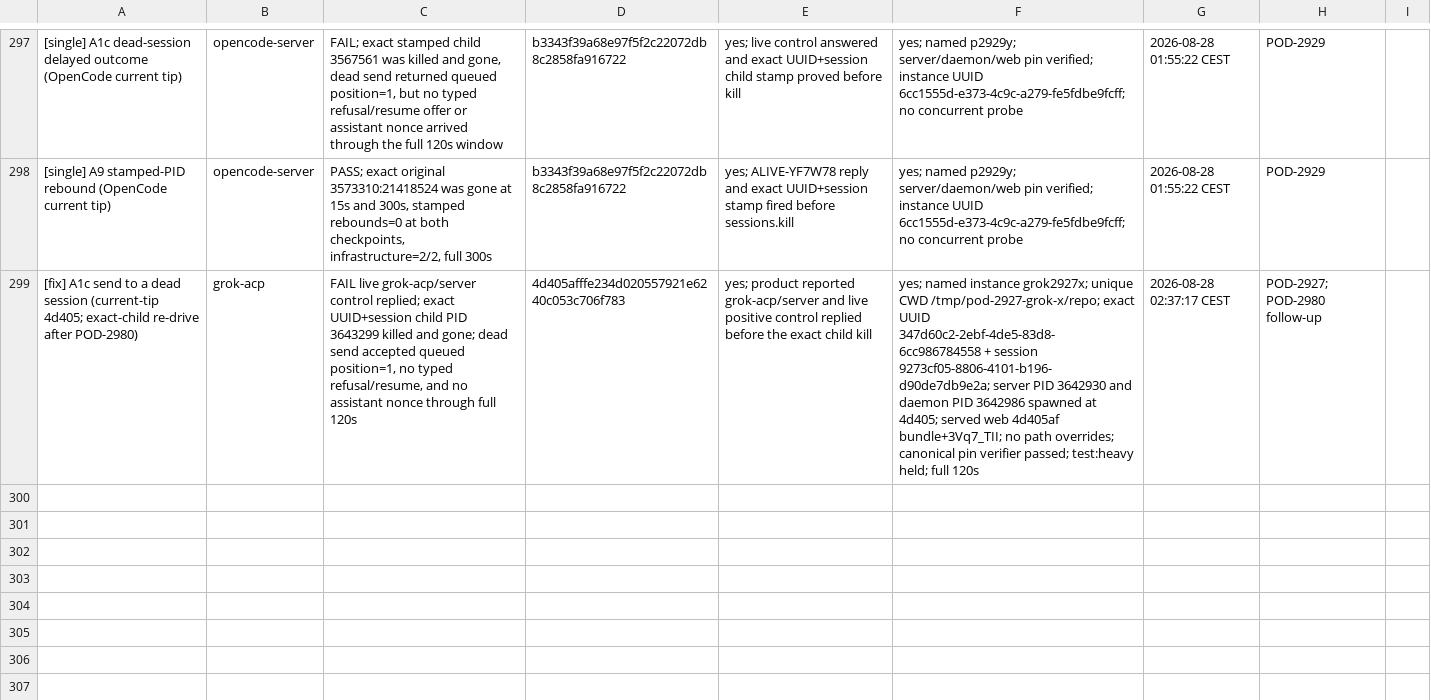
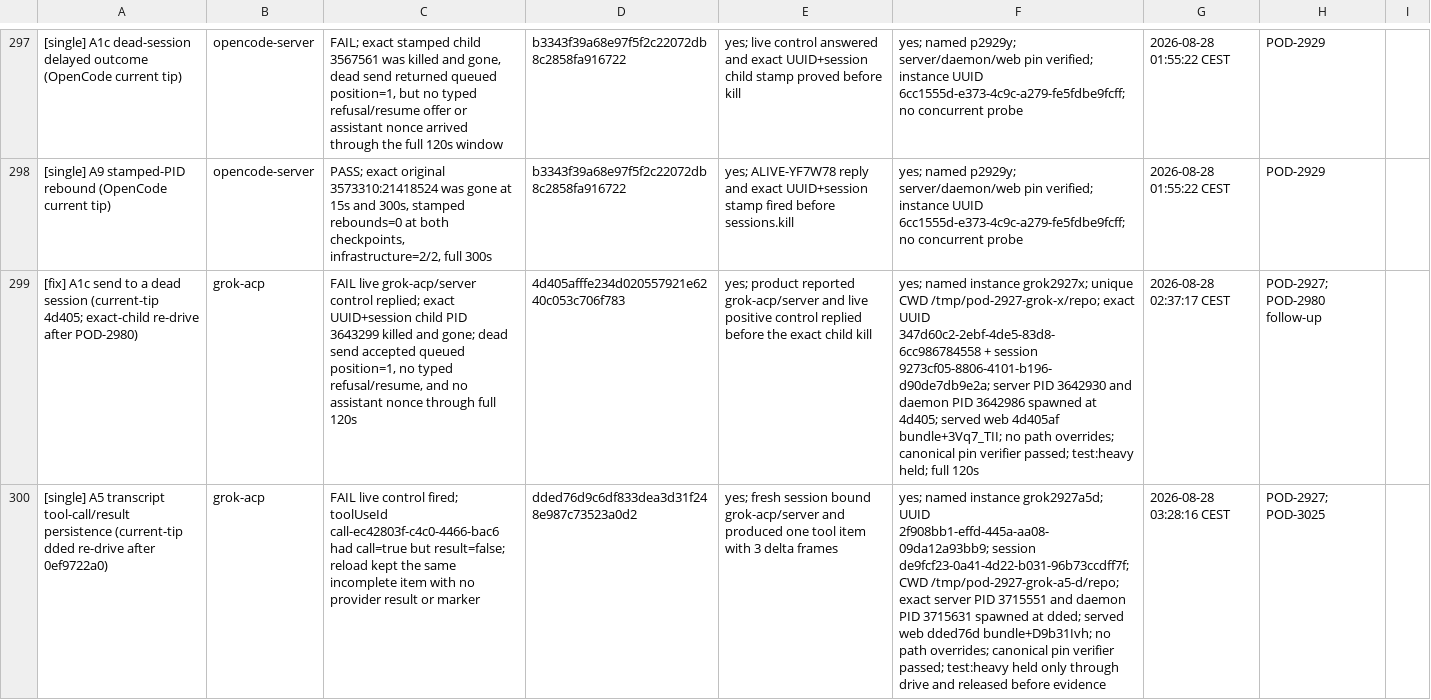
Before and after one commit to madeinorbit/podium, a TSV file: docs/plans/pod-1761-results.tsv, drawn as a sheet; only a part is shown, gaps mark what is left out; the diff names each change by its address in the sheet, - before the commit and + after, or states it on an @@ line.

Commit message:
docs(evidence): re-drive Grok A5 at current tip
Podium-Issue: POD-2927

```diff
--- a/docs/plans/pod-1761-results.tsv
+++ b/docs/plans/pod-1761-results.tsv
+row 300: [single] A5 transcript tool-call/result persistence (current-tip dded re-drive after 0ef9722a0) | grok-acp | FAIL live control fired; toolUseId call-ec42803f-c4c0-4466-bac6 had call=true but result=false; reload kept the same incomplete item with no provider result or marker | dded76d9c6df833dea3d31f248e987c73523a0d2 | yes; fresh session bound grok-acp/server and produced one tool item with 3 delta frames | yes; named instance grok2927a5d; UUID 2f908bb1-effd-445a-aa08-09da12a93bb9; session de9fcf23-0a41-4d22-b031-96b73ccdff7f; CWD /tmp/pod-2927-grok-a5-d/repo; exact server PID 3715551 and daemon PID 3715631 spawned at dded; served web dded76d bundle+D9b31Ivh; no path overrides; canonical pin verifier passed; test:heavy held only through drive and released before evidence | 2026-08-28 03:28:16 CEST | POD-2927; POD-3025
```
Also changed, not shown: 2 other files.
